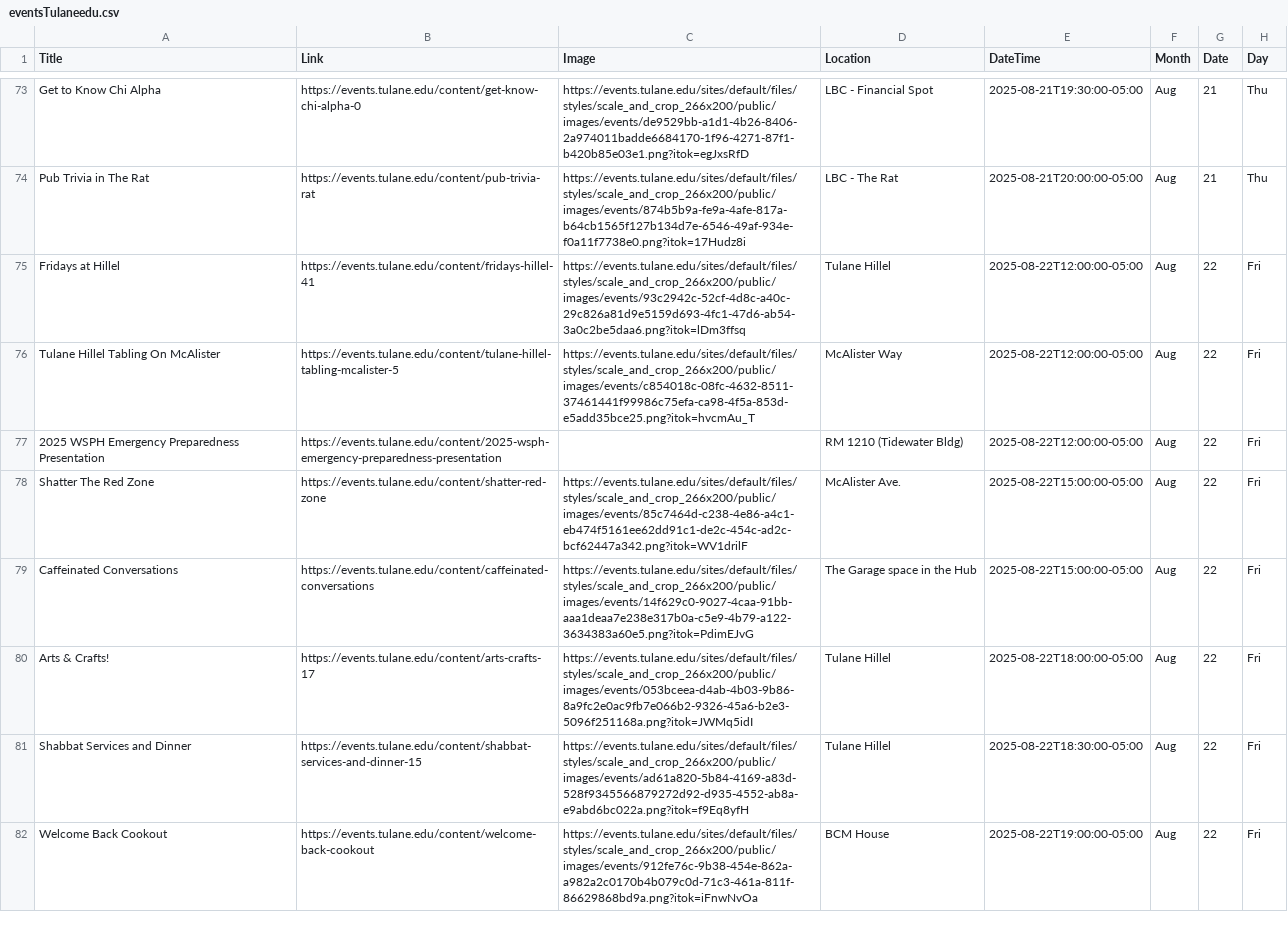
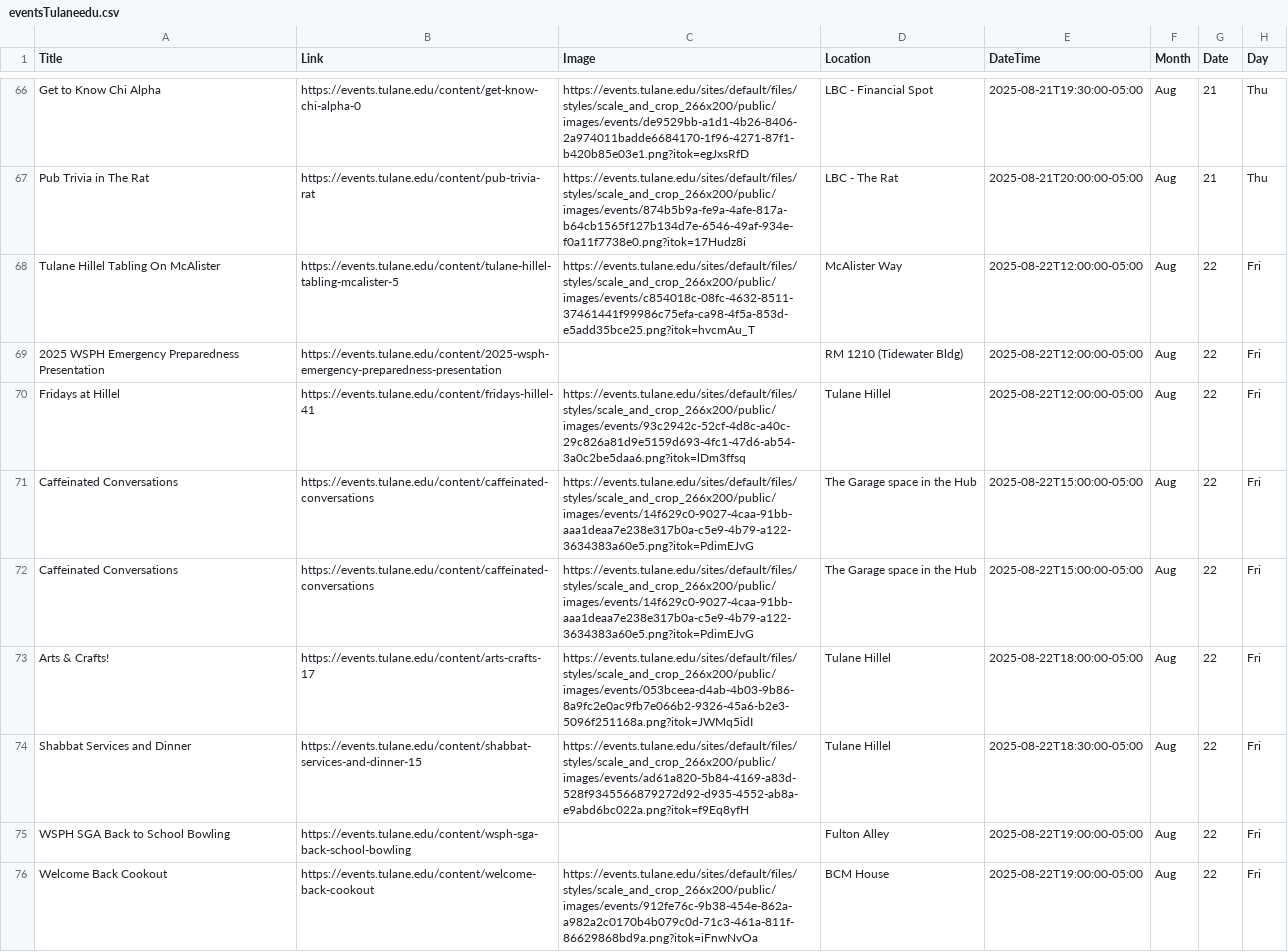
Before and after one commit to zubcr7/Tulane_Events_Data, a CSV file: eventsTulaneedu.csv, drawn as a sheet; only a part is shown, gaps mark what is left out; the diff covers the shown part only.

```diff
--- a/eventsTulaneedu.csv
+++ b/eventsTulaneedu.csv
@@ -74,6 +67,6 @@ Get to Know Chi Alpha,https://events.tulane.edu/content/get-know-chi-alpha-0,htt
 Pub Trivia in The Rat,https://events.tulane.edu/content/pub-trivia-rat,https://events.tulane.edu/sites/default/files/styles/scale_and_crop_266x200/public/images/events/874b5b9a-fe9a-4afe-817a-b64cb1565f127b134d7e-6546-49af-934e-f0a11f7738e0.png?itok=17Hudz8i,LBC - The Rat,2025-08-21T20:00:00-05:00,Aug,21,Thu
-Fridays at Hillel,https://events.tulane.edu/content/fridays-hillel-41,https://events.tulane.edu/sites/default/files/styles/scale_and_crop_266x200/public/images/events/93c2942c-52cf-4d8c-a40c-29c826a81d9e5159d693-4fc1-47d6-ab54-3a0c2be5daa6.png?itok=lDm3ffsq,Tulane Hillel,2025-08-22T12:00:00-05:00,Aug,22,Fri
 Tulane Hillel Tabling On McAlister,https://events.tulane.edu/content/tulane-hillel-tabling-mcalister-5,https://events.tulane.edu/sites/default/files/styles/scale_and_crop_266x200/public/images/events/c854018c-08fc-4632-8511-37461441f99986c75efa-ca98-4f5a-853d-e5add35bce25.png?itok=hvcmAu_T,McAlister Way,2025-08-22T12:00:00-05:00,Aug,22,Fri
 2025 WSPH Emergency Preparedness Presentation,https://events.tulane.edu/content/2025-wsph-emergency-preparedness-presentation,,RM 1210 (Tidewater Bldg),2025-08-22T12:00:00-05:00,Aug,22,Fri
-Shatter The Red Zone,https://events.tulane.edu/content/shatter-red-zone,https://events.tulane.edu/sites/default/files/styles/scale_and_crop_266x200/public/images/events/85c7464d-c238-4e86-a4c1-eb474f5161ee62dd91c1-de2c-454c-ad2c-bcf62447a342.png?itok=WV1drilF,McAlister Ave.,2025-08-22T15:00:00-05:00,Aug,22,Fri
+Fridays at Hillel,https://events.tulane.edu/content/fridays-hillel-41,https://events.tulane.edu/sites/default/files/styles/scale_and_crop_266x200/public/images/events/93c2942c-52cf-4d8c-a40c-29c826a81d9e5159d693-4fc1-47d6-ab54-3a0c2be5daa6.png?itok=lDm3ffsq,Tulane Hillel,2025-08-22T12:00:00-05:00,Aug,22,Fri
+Caffeinated Conversations,https://events.tulane.edu/content/caffeinated-conversations,https://events.tulane.edu/sites/default/files/styles/scale_and_crop_266x200/public/images/events/14f629c0-9027-4caa-91bb-aaa1deaa7e238e317b0a-c5e9-4b79-a122-3634383a60e5.png?itok=PdimEJvG,The Garage space in the Hub,2025-08-22T15:00:00-05:00,Aug,22,Fri
 Caffeinated Conversations,https://events.tulane.edu/content/caffeinated-conversations,https://events.tulane.edu/sites/default/files/styles/scale_and_crop_266x200/public/images/events/14f629c0-9027-4caa-91bb-aaa1deaa7e238e317b0a-c5e9-4b79-a122-3634383a60e5.png?itok=PdimEJvG,The Garage space in the Hub,2025-08-22T15:00:00-05:00,Aug,22,Fri
@@ -81,2 +74,3 @@ Arts & Crafts!,https://events.tulane.edu/content/arts-crafts-17,https://events.t
 Shabbat Services and Dinner,https://events.tulane.edu/content/shabbat-services-and-dinner-15,https://events.tulane.edu/sites/default/files/styles/scale_and_crop_266x200/public/images/events/ad61a820-5b84-4169-a83d-528f9345566879272d92-d935-4552-ab8a-e9abd6bc022a.png?itok=f9Eq8yfH,Tulane Hillel,2025-08-22T18:30:00-05:00,Aug,22,Fri
+WSPH SGA Back to School Bowling,https://events.tulane.edu/content/wsph-sga-back-school-bowling,,Fulton Alley,2025-08-22T19:00:00-05:00,Aug,22,Fri
 Welcome Back Cookout,https://events.tulane.edu/content/welcome-back-cookout,https://events.tulane.edu/sites/default/files/styles/scale_and_crop_266x200/public/images/events/912fe76c-9b38-454e-862a-a982a2c0170b4b079c0d-71c3-461a-811f-86629868bd9a.png?itok=iFnwNvOa,BCM House,2025-08-22T19:00:00-05:00,Aug,22,Fri
```
Also changed, not shown: 4 added rows, 11 removed rows, 21 moved rows and 37 edited cells elsewhere in this file, eventsCampus.csv, 10 other files.
